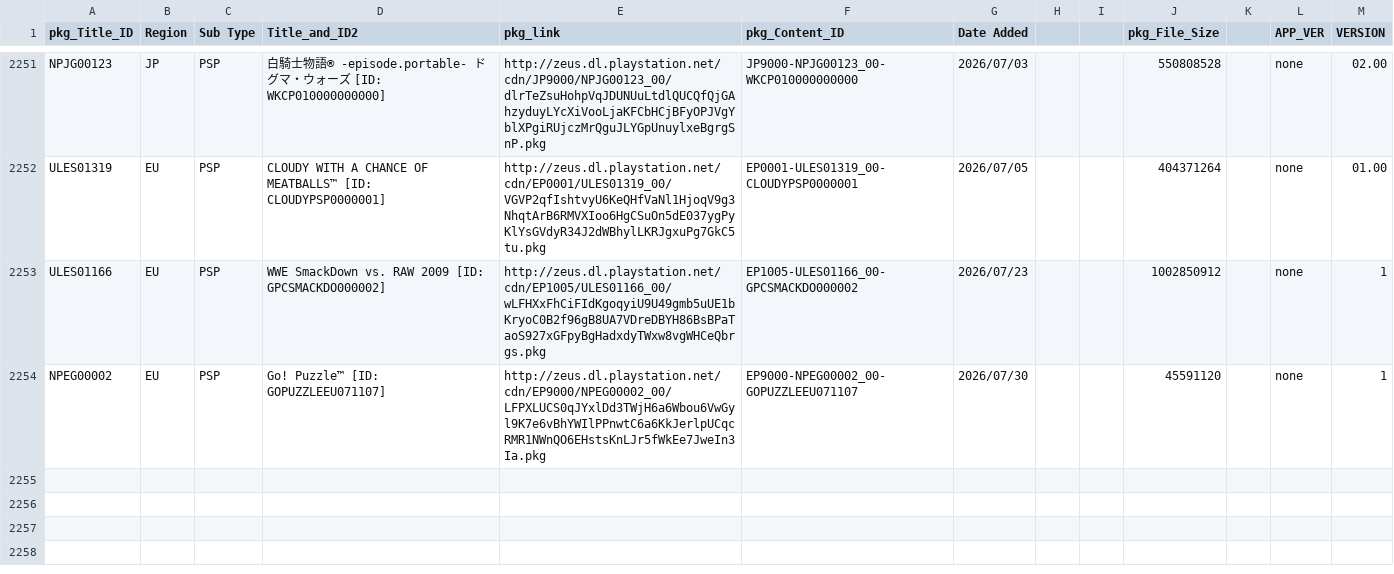
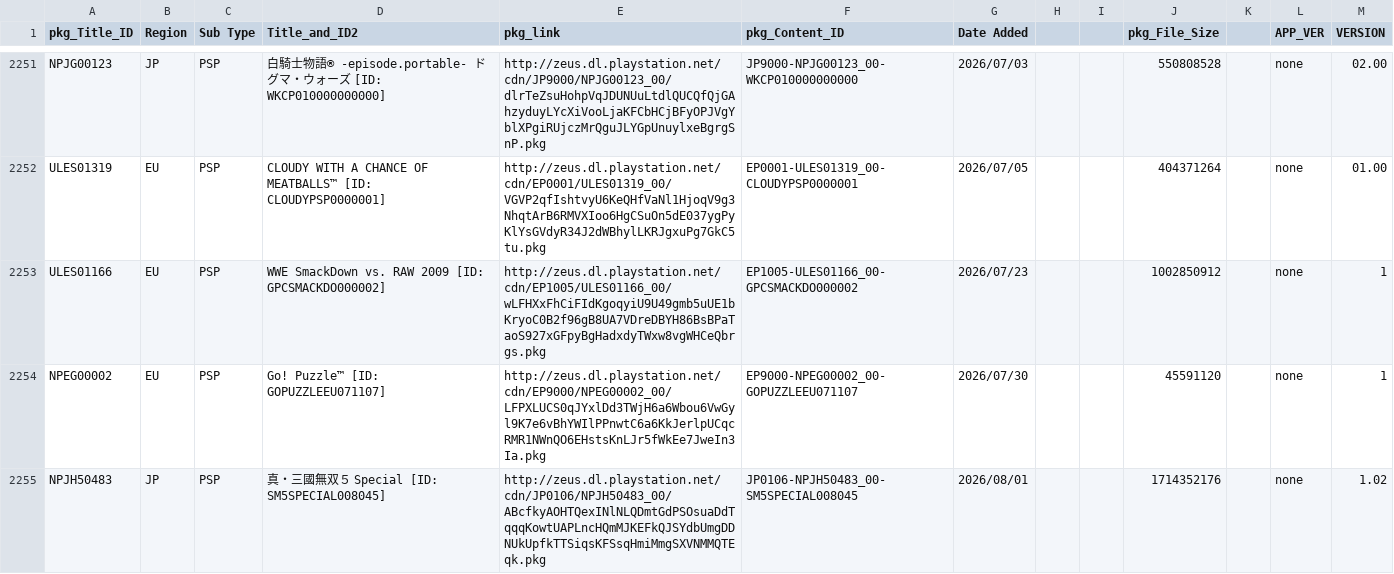
Before and after one commit to 1jtp8sobiu/NPS_JP, a TSV file: rearrange/PSP_APP.tsv, drawn as a sheet; only a part is shown, gaps mark what is left out.

```diff
--- a/rearrange/PSP_APP.tsv
+++ b/rearrange/PSP_APP.tsv
@@ -2254 +2254,2 @@ ULES01166	EU	PSP	WWE SmackDown vs. RAW 2009          [ID: GPCSMACKDO000002]	http
 NPEG00002	EU	PSP	Go! Puzzle™          [ID: GOPUZZLEEU071107]	http://zeus.dl.playstation.net/cdn/EP9000/NPEG00002_00/LFPXLUCS0qJYxlDd3TWjH6a6Wbou6VwGyl9K7e6vBhYWIlPPnwtC6a6KkJerlpUCqcRMR1NWnQO6EHstsKnLJr5fWkEe7JweIn3Ia.pkg	EP9000-NPEG00002_00-GOPUZZLEEU071107	2026/07/30			45591120		none	1
+NPJH50483	JP	PSP	真・三國無双５ Special          [ID: SM5SPECIAL008045]	http://zeus.dl.playstation.net/cdn/JP0106/NPJH50483_00/ABcfkyAOHTQexINlNLQDmtGdPSOsuaDdTqqqKowtUAPLncHQmMJKEFkQJSYdbUmgDDNUkUpfkTTSiqsKFSsqHmiMmgSXVNMMQTEqk.pkg	JP0106-NPJH50483_00-SM5SPECIAL008045	2026/08/01			1714352176		none	1.02
```
Also changed, not shown: 5 other files.
